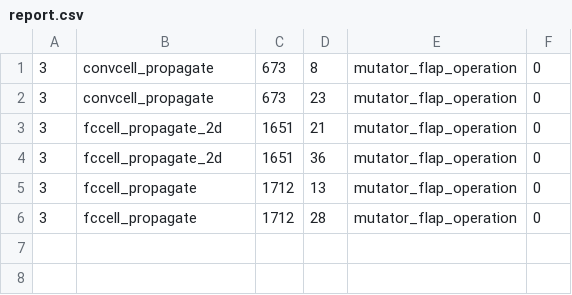
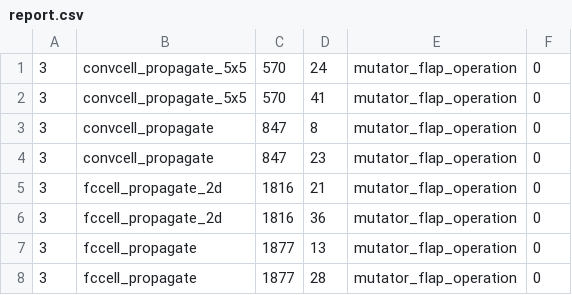
Before and after one commit to mariobarbareschi/iideaa-docker, a CSV file: projects/n2d2_cnn/clang-chimera/FLAP/output/mutants/n2d2.cc/report.csv, drawn as a sheet.

```diff
--- a/projects/n2d2_cnn/clang-chimera/FLAP/output/mutants/n2d2.cc/report.csv
+++ b/projects/n2d2_cnn/clang-chimera/FLAP/output/mutants/n2d2.cc/report.csv
@@ -1,6 +1,8 @@
-3,convcell_propagate,673,8,mutator_flap_operation,0
-3,convcell_propagate,673,23,mutator_flap_operation,0
-3,fccell_propagate_2d,1651,21,mutator_flap_operation,0
-3,fccell_propagate_2d,1651,36,mutator_flap_operation,0
-3,fccell_propagate,1712,13,mutator_flap_operation,0
-3,fccell_propagate,1712,28,mutator_flap_operation,0
+3,convcell_propagate_5x5,570,24,mutator_flap_operation,0
+3,convcell_propagate_5x5,570,41,mutator_flap_operation,0
+3,convcell_propagate,847,8,mutator_flap_operation,0
+3,convcell_propagate,847,23,mutator_flap_operation,0
+3,fccell_propagate_2d,1816,21,mutator_flap_operation,0
+3,fccell_propagate_2d,1816,36,mutator_flap_operation,0
+3,fccell_propagate,1877,13,mutator_flap_operation,0
+3,fccell_propagate,1877,28,mutator_flap_operation,0
```
Also changed, not shown: projects/n2d2_cnn/clang-chimera/FLAP/output/mutants/n2d2.cc/3/flap_float_report.csv, projects/n2d2_cnn/clang-chimera/VPA/output/mutants/n2d2.cc/6/vpa_n_float_report.csv, 11 other files.
